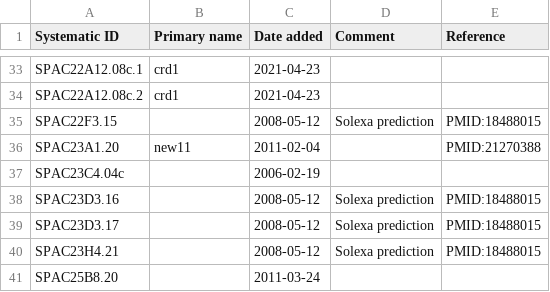
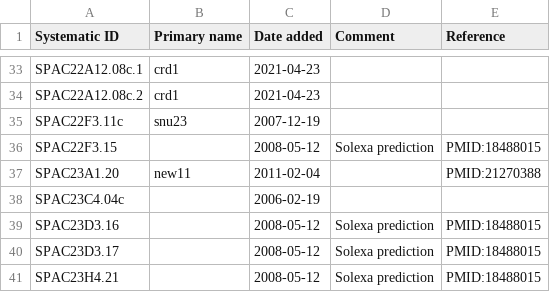
Before and after one commit to pombase/genome_changelog, a TSV file: results/pombase_tables/new-gene-data.tsv, drawn as a sheet; only a part is shown, gaps mark what is left out; the shorter side is filled out with more unchanged rows; the diff names each change by its address in the sheet, - before the commit and + after, or states it on an @@ line.

```diff
--- a/results/pombase_tables/new-gene-data.tsv
+++ b/results/pombase_tables/new-gene-data.tsv
+row 35: SPAC22F3.11c | snu23 | 2007-12-19
```
Also changed, not shown: results/genome_changes_summary_comments.tsv, 1 other file.
